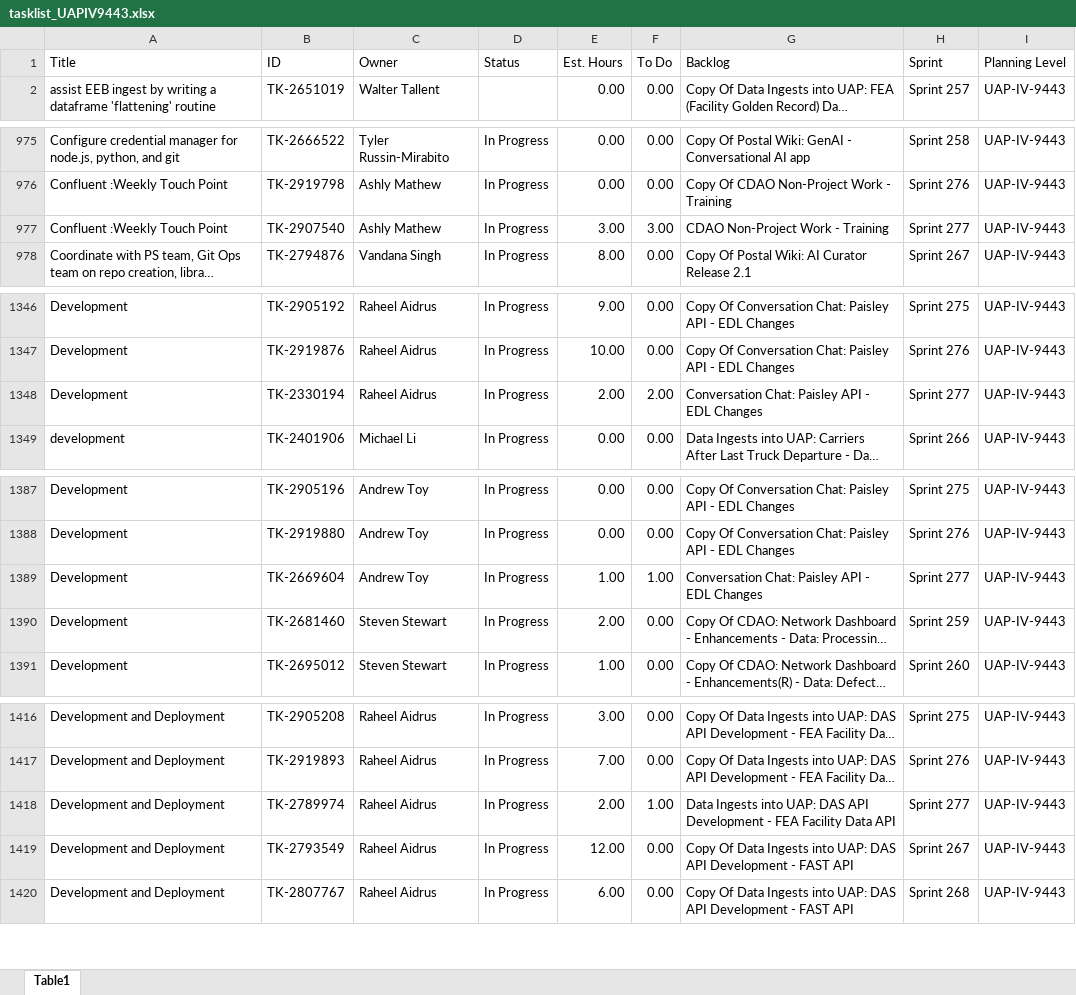
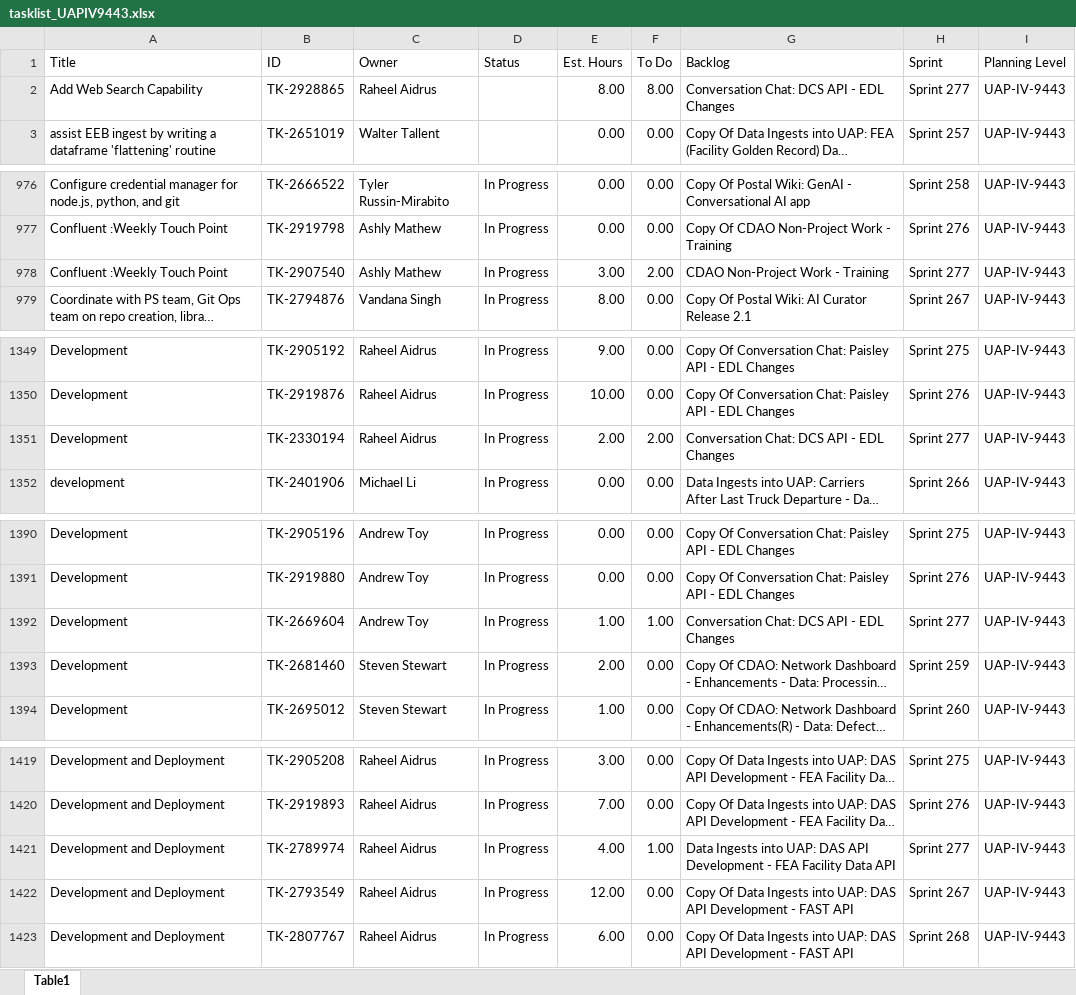
Before and after one commit to usps-dataeng/versionone-dashboard, an Excel workbook: tasklist_UAPIV9443.xlsx, sheet Table1, drawn as a sheet; only a part is shown, gaps mark what is left out; long unchanged cells end in …; values as stored, in another font and other column widths than the file's, no borders; addresses are those after the commit; the diff covers the shown part only; the diff names each change by its address in the sheet, - before the commit and + after, or states it on an @@ line.

```diff
--- a/tasklist_UAPIV9443.xlsx (sheet Table1)
+++ b/tasklist_UAPIV9443.xlsx (sheet Table1)
+row 2: Add Web Search Capability | TK-2928865 | Raheel Aidrus |  | 8.00 | 8.00 | Conversation Chat: DCS API - EDL Changes | Sprint 277 | UAP-IV-9443
-F978 (To Do): 3.00
+F978 (To Do): 2.00
-G1351 (Backlog): Conversation Chat: Paisley API - EDL Changes
+G1351 (Backlog): Conversation Chat: DCS API - EDL Changes
-G1392 (Backlog): Conversation Chat: Paisley API - EDL Changes
+G1392 (Backlog): Conversation Chat: DCS API - EDL Changes
-E1421 (Est. Hours): 2.00
+E1421 (Est. Hours): 4.00
```
Also changed, not shown: 6 added rows, 1 removed row and 4 edited cells elsewhere in this sheet, tasklist_CDAS6441.xlsx, tasklist_EDS4834.xlsx, 5 other files.
